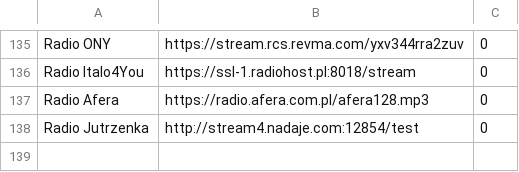
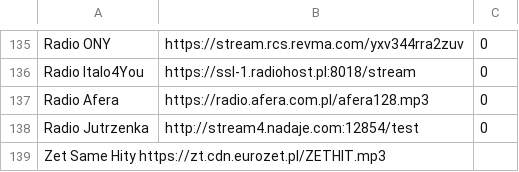
Before and after one commit to tomaszbunio/playlist, a CSV file: polishplaylist.csv, drawn as a sheet; only a part is shown, gaps mark what is left out.

Commit message:
Update polishplaylist.csv

```diff
--- a/polishplaylist.csv
+++ b/polishplaylist.csv
@@ -138 +138,2 @@ Radio Afera	https://radio.afera.com.pl/afera128.mp3	0
 Radio Jutrzenka	http://stream4.nadaje.com:12854/test	0	
+Zet Same Hity  https://zt.cdn.eurozet.pl/ZETHIT.mp3
```
